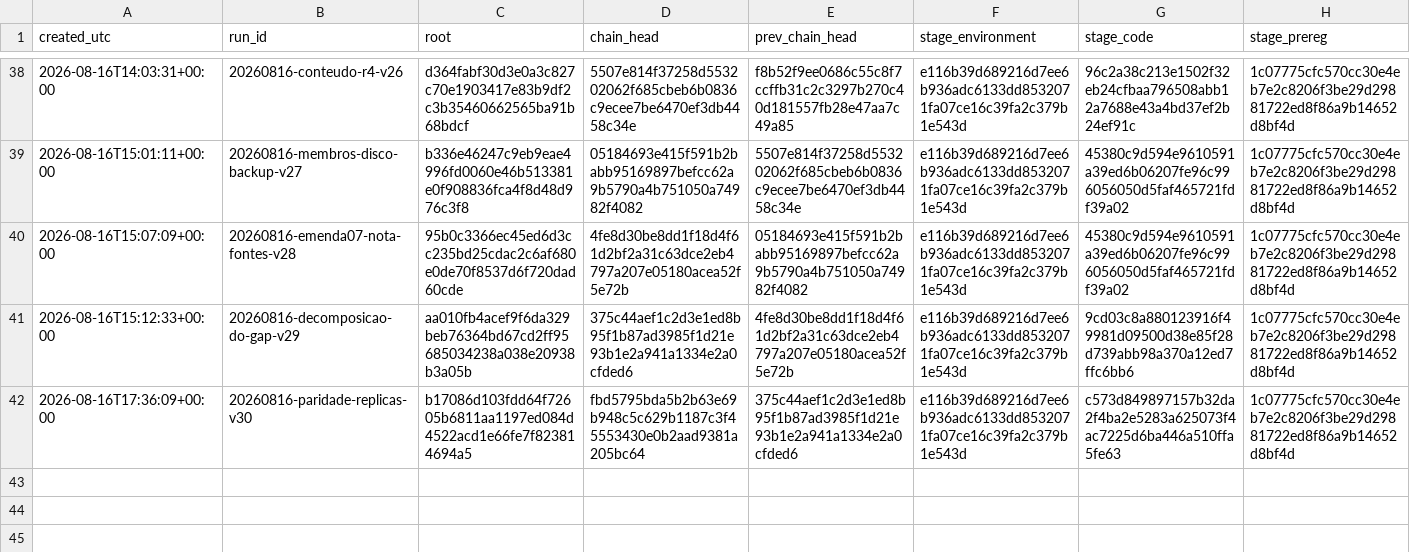
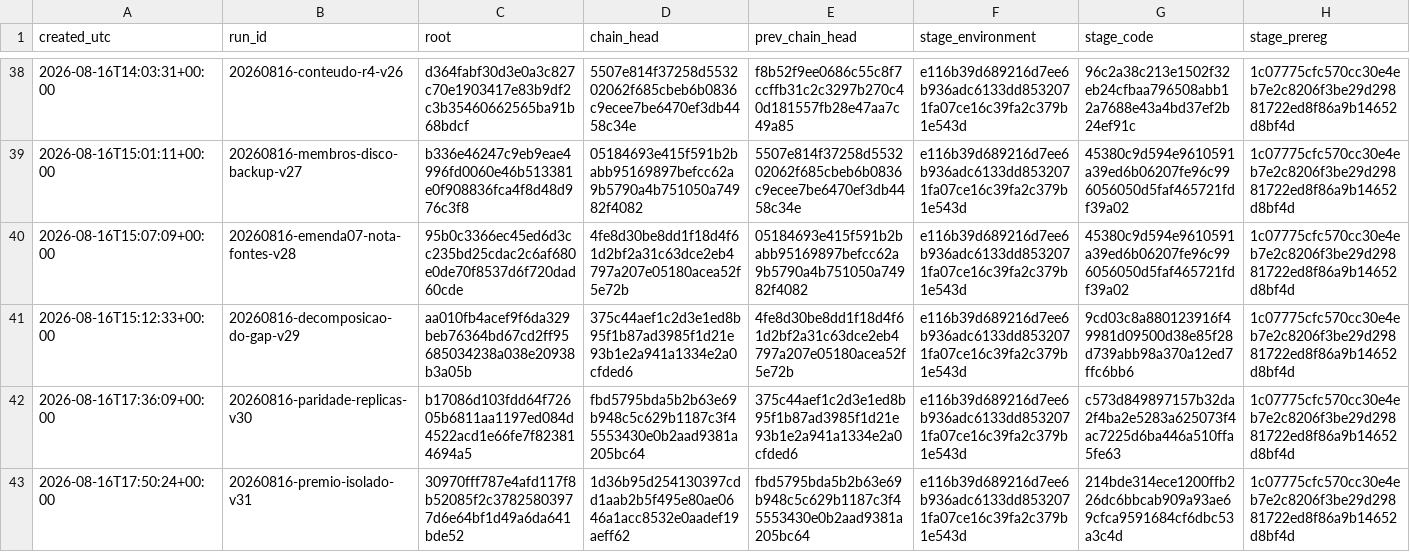
Before and after one commit to ulissesflores/block-storage-tco, a TSV file: docs/chain-ledger.tsv, drawn as a sheet; only a part is shown, gaps mark what is left out; rows hold the shown columns only; the diff names each change by its address in the sheet, - before the commit and + after, or states it on an @@ line.

```diff
--- a/docs/chain-ledger.tsv
+++ b/docs/chain-ledger.tsv
+row 43: 2026-08-16T17:50:24+00:00 | 20260816-premio-isolado-v31 | 30970fff787e4afd117f8b52085f2c37825803977d6e64bf1d49a6da641bde52 | 1d36b95d254130397cdd1aab2b5f495e80ae0646a1acc8532e0aadef19aeff62 | fbd5795bda5b2b63e69b948c5c629b1187c3f45553430e0b2aad9381a205bc64 | e116b39d689216d7ee6b936adc6133dd8532071fa07ce16c39fa2c379b1e543d | 214bde314ece1200ffb226dc6bbcab909a93ae69cfca9591684cf6dbc53a3c4d | 1c07775cfc570cc30e4eb7e2c8206f3be29d29881722ed8f86a9b14652d8bf4d
```
Also changed, not shown: divergences.tsv, output/tabelas/dimensionamento.csv, 17 other files.
